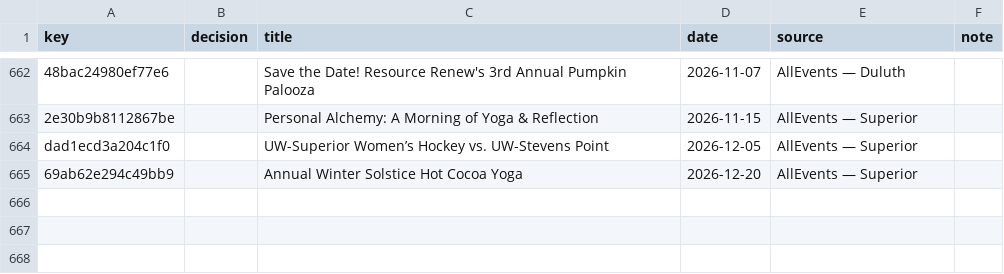
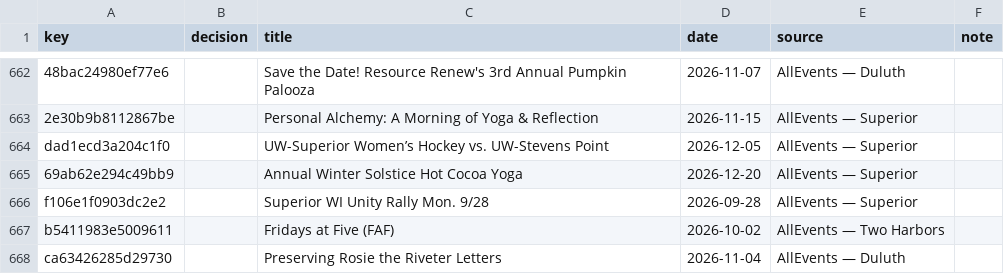
Before and after one commit to 8r0wnie/northland-events, a CSV file: site/data/decisions.csv, drawn as a sheet; only a part is shown, gaps mark what is left out.

```diff
--- a/site/data/decisions.csv
+++ b/site/data/decisions.csv
@@ -665 +665,4 @@ dad1ecd3a204c1f0,,UW-Superior Women’s Hockey vs. UW-Stevens Point,2026-12-05,A
 69ab62e294c49bb9,,Annual Winter Solstice Hot Cocoa Yoga,2026-12-20,AllEvents — Superior,
+f106e1f0903dc2e2,,Superior WI Unity Rally Mon. 9/28,2026-09-28,AllEvents — Superior,
+b5411983e5009611,,Fridays at Five (FAF),2026-10-02,AllEvents — Two Harbors,
+ca63426285d29730,,Preserving Rosie the Riveter Letters,2026-11-04,AllEvents — Duluth,
```
Also changed, not shown: moderation/decisions.csv, 7 other files.
